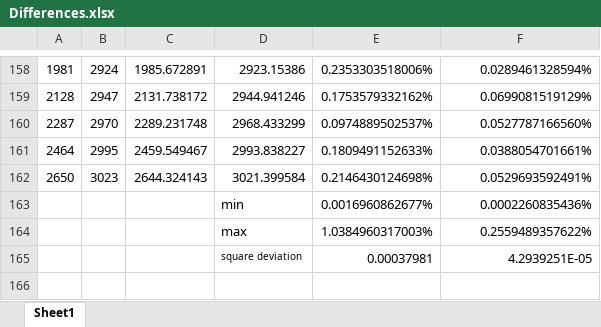
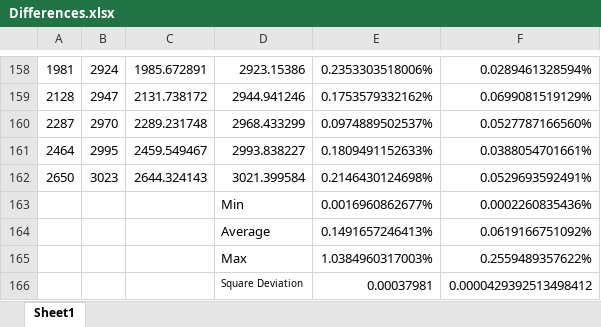
Before and after one commit to miniwangdali/CS-GY-6643-Assignment, an Excel workbook: Assignment1/Differences.xlsx, sheet Sheet1, drawn as a sheet; only a part is shown, gaps mark what is left out; values as stored, in another font and other column widths than the file's, no borders; addresses are those after the commit; the diff names each change by its address in the sheet, - before the commit and + after, or states it on an @@ line.

Commit message:
Add assignment2

```diff
--- a/Assignment1/Differences.xlsx (sheet Sheet1)
+++ b/Assignment1/Differences.xlsx (sheet Sheet1)
-D163: min
+D163: Min
+row 164:  |  |  | Average | 0.1491657246413% | 0.0619166751092%
-D165: max
+D165: Max
-D166: square deviation
+D166: Square Deviation
-F166: 4.2939251E-05
+F166: 0.0000429392513498412
```
Also changed, not shown: 8 other files.
